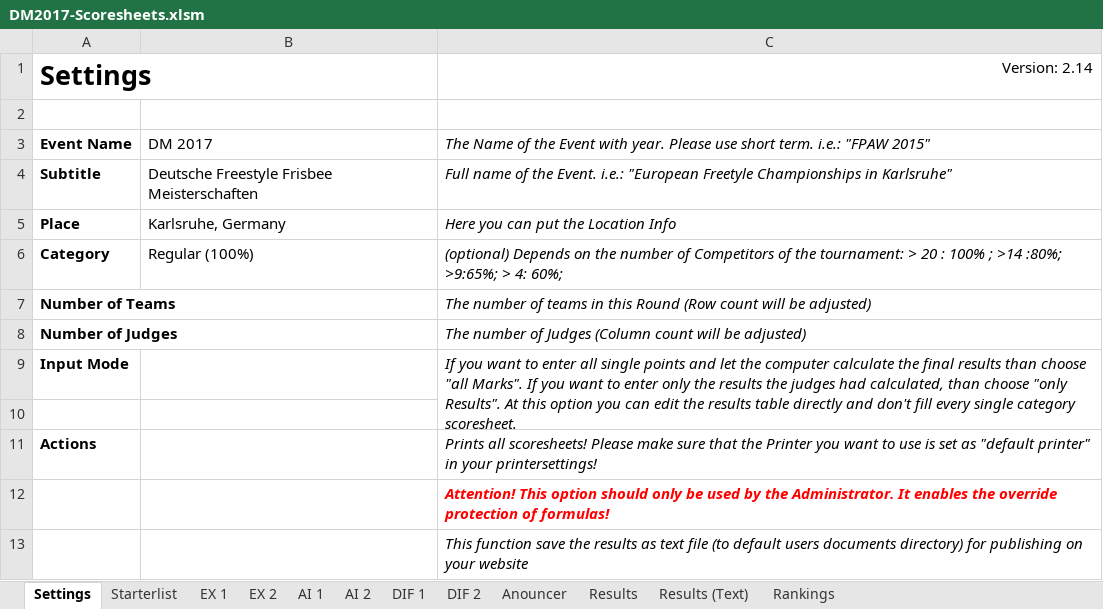
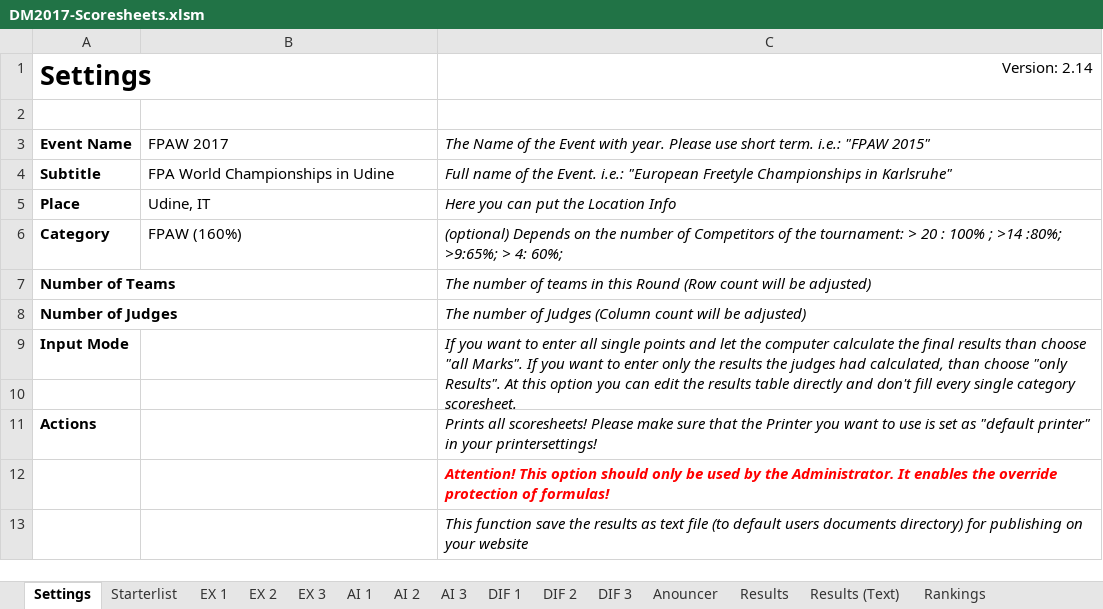
Before and after one commit to SmilesAir/PoolCreator, an Excel workbook: Export/DM2017-Scoresheets.xlsm, sheet Settings, drawn as a sheet; only a part is shown; values as stored, in another font and other column widths than the file's, no borders; charts and pictures not drawn; the diff names each change by its address in the sheet, - before the commit and + after, or states it on an @@ line.

```diff
--- a/Export/DM2017-Scoresheets.xlsm (sheet Settings)
+++ b/Export/DM2017-Scoresheets.xlsm (sheet Settings)
@@ sheet tab unhidden: EX 3 @@
@@ sheet tab unhidden: AI 3 @@
@@ sheet tab unhidden: DIF 3 @@
-B3: DM 2017
+B3: FPAW 2017
-B4: Deutsche Freestyle Frisbee Meisterschaften
+B4: FPA World Championships in Udine
-B5: Karlsruhe, Germany
+B5: Udine, IT
-B6: Regular (100%)
+B6: FPAW (160%)
```
Also changed, not shown: sheet Results, sheet Results (Text), sheet AI 1, sheet AI 2, sheet EX 2, sheet EX 1, 4 more sheets, charts or pictures, 8 other files.
